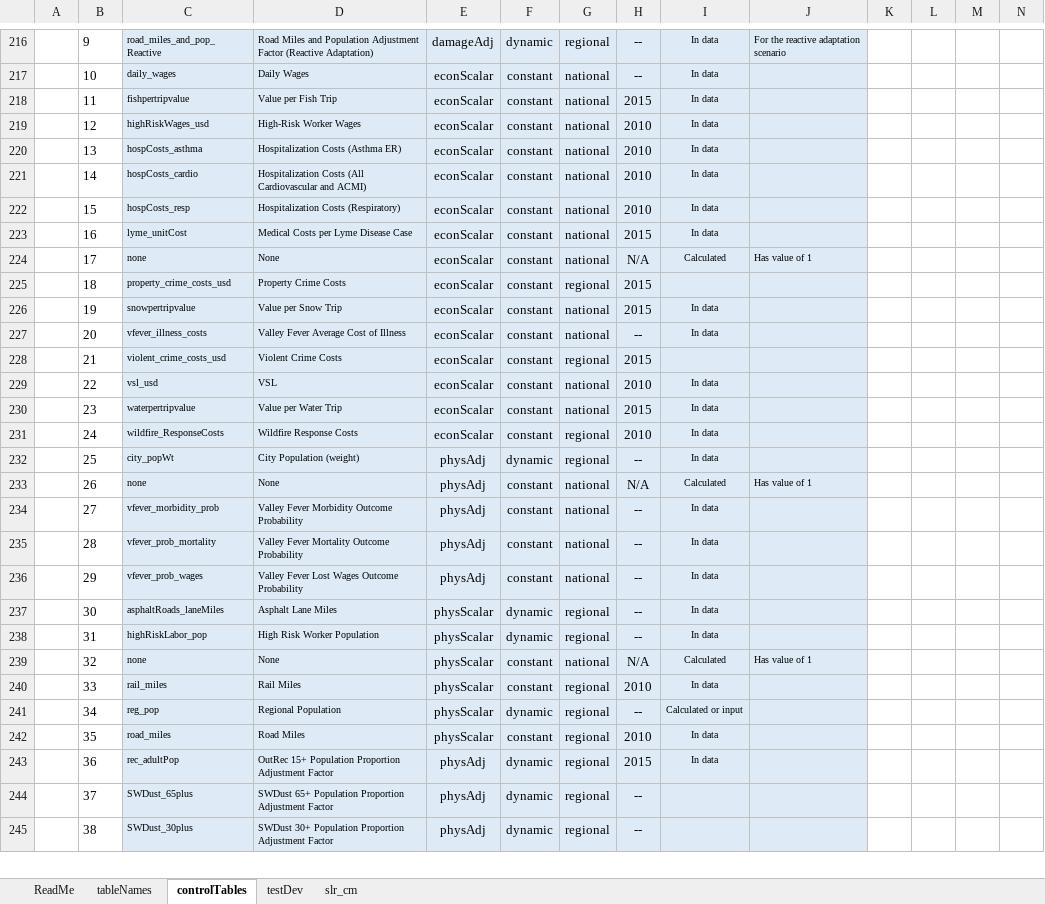
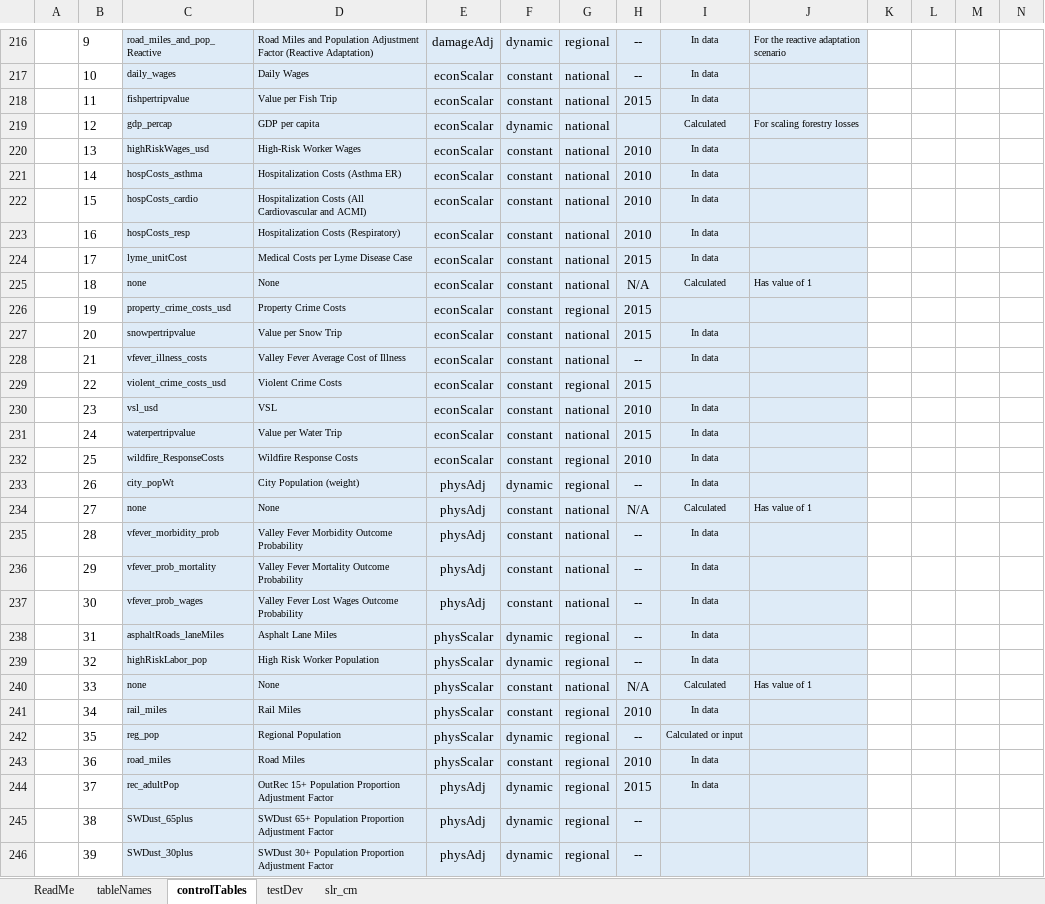
Before and after one commit to USEPA/FrEDI_Data, an Excel workbook: inst/extdata/fredi/FrEDI_config.xlsx, sheet controlTables, drawn as a sheet; only a part is shown, gaps mark what is left out; values as stored, in another font and other column widths than the file's, no borders; conditional formats and table styles not drawn; addresses are those after the commit; rows hold the shown columns only; the diff covers the shown part only; the diff names each change by its address in the sheet, - before the commit and + after, or states it on an @@ line.

Commit message:
Update FrEDI_config.xlsx
Edited FrEDI config to add gdp_percap as an economic scalar instead of multiplier for forestry

```diff
--- a/inst/extdata/fredi/FrEDI_config.xlsx (sheet controlTables)
+++ b/inst/extdata/fredi/FrEDI_config.xlsx (sheet controlTables)
+row 219:  | 12 | gdp_percap | GDP per capita | econScalar | dynamic | national |  | Calculated | For scaling forestry losses
-B220: 12
+B220: 13
-B221: 13
+B221: 14
-B222: 14
+B222: 15
-B223: 15
+B223: 16
-B224: 16
+B224: 17
-B225: 17
+B225: 18
-B226: 18
+B226: 19
-B227: 19
+B227: 20
-B228: 20
+B228: 21
-B229: 21
+B229: 22
-B230: 22
+B230: 23
-B231: 23
+B231: 24
-B232: 24
+B232: 25
-B233: 25
+B233: 26
-B234: 26
+B234: 27
-B235: 27
+B235: 28
-B236: 28
+B236: 29
-B237: 29
+B237: 30
-B238: 30
+B238: 31
-B239: 31
+B239: 32
-B240: 32
+B240: 33
-B241: 33
+B241: 34
-B242: 34
+B242: 35
-B243: 35
+B243: 36
-B244: 36
+B244: 37
-B245: 37
+B245: 38
-B246: 38
+B246: 39
```
Also changed, not shown: 5 edited cells elsewhere in this sheet, sheet tableNames.
